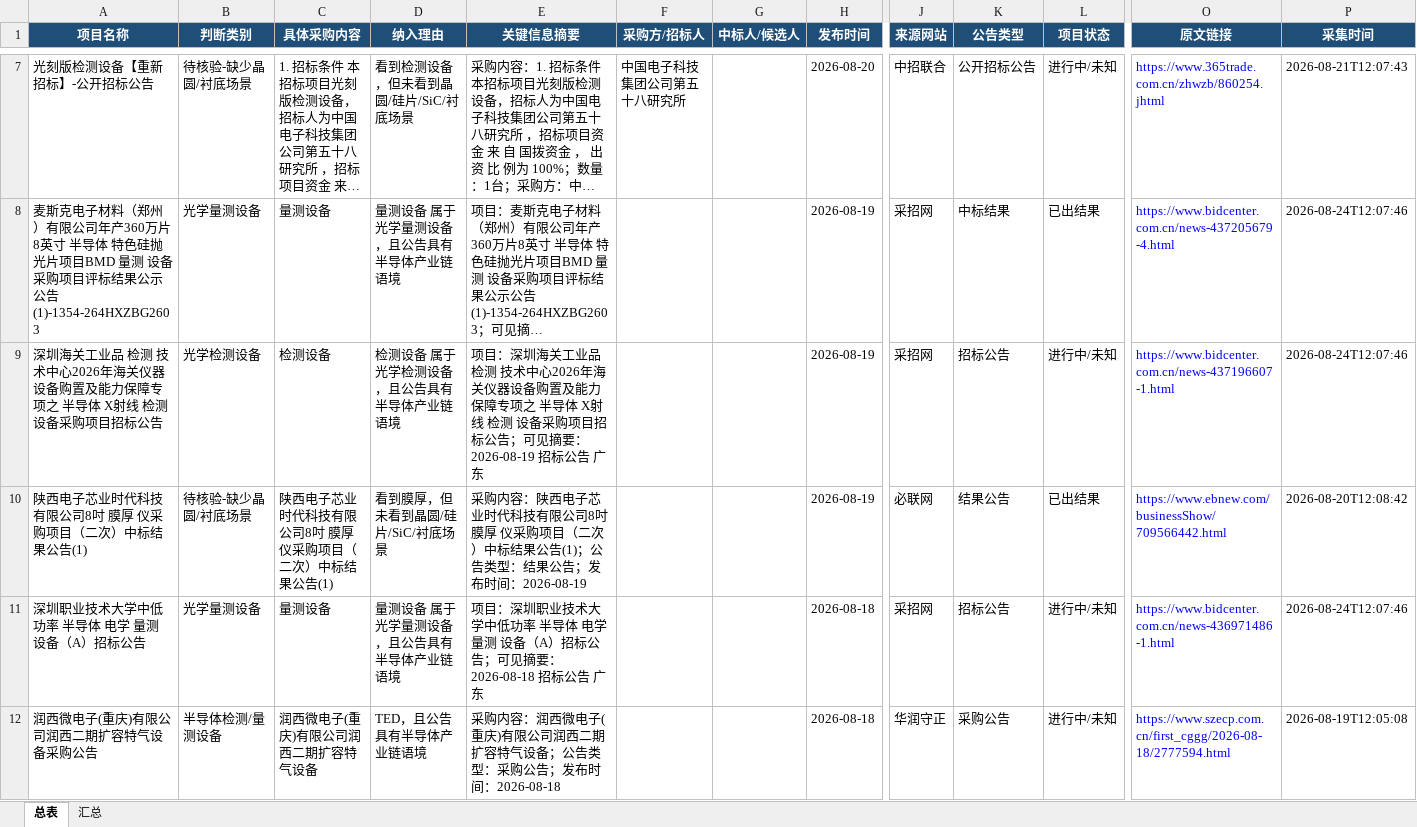
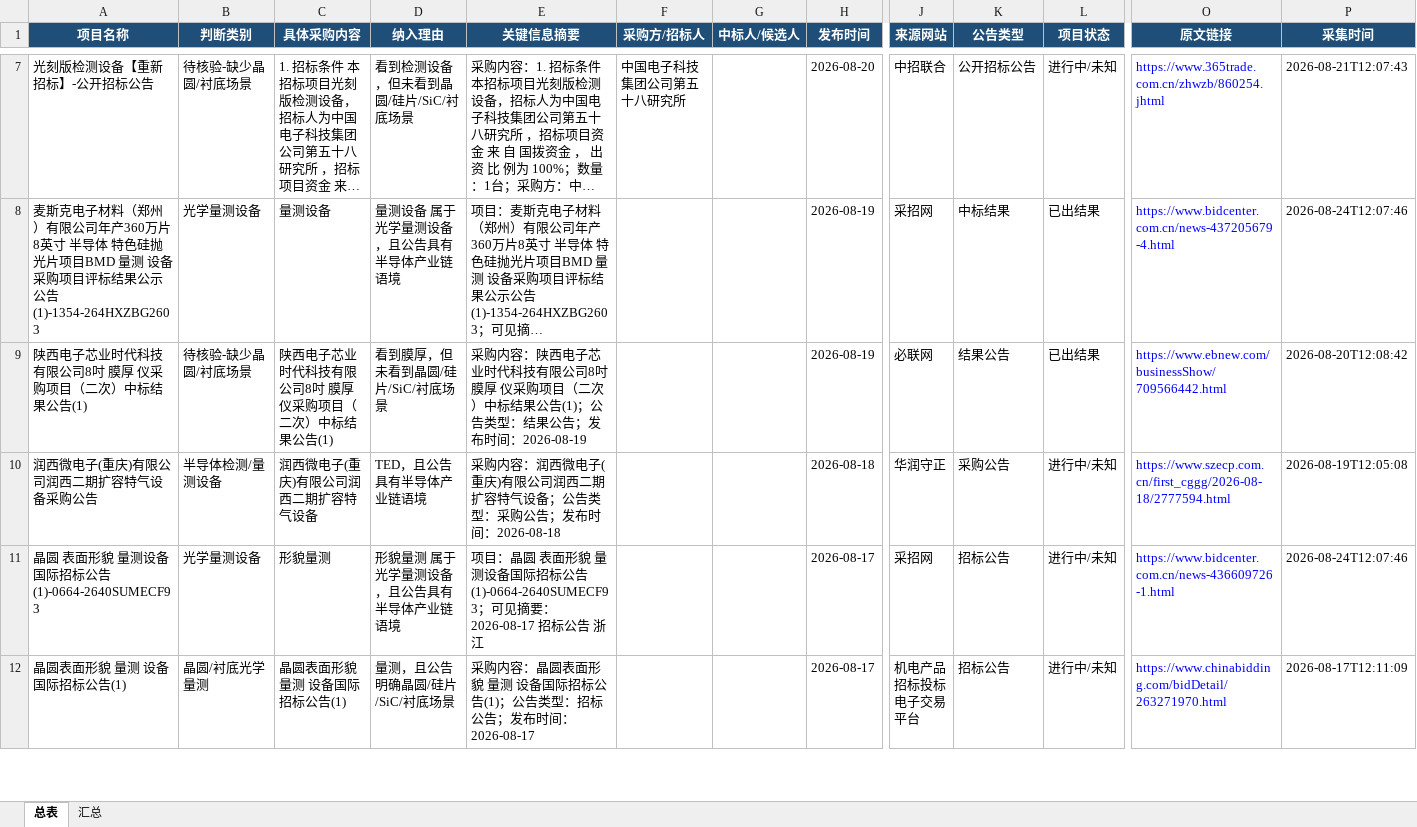
Before and after one commit to d2vs8pz7rj-create/d2vs8pz7rj-create.github.io, an Excel workbook: downloads/招标信息总表.xlsx, sheet 总表, drawn as a sheet; only a part is shown, gaps mark what is left out; the shorter side is filled out with more unchanged rows; long unchanged cells end in …; values as stored, in another font and other column widths than the file's, no borders; table styles not drawn; rows hold the shown columns only; the diff covers the shown part only; the diff names each change by its address in the sheet, - before the commit and + after, or states it on an @@ line.

Commit message:
Update downloads/招标信息总表.xlsx

```diff
--- a/downloads/招标信息总表.xlsx (sheet 总表)
+++ b/downloads/招标信息总表.xlsx (sheet 总表)
-row 9: 深圳海关工业品 检测 技术中心2026年海关仪器设备购置及能力保障专项之 半导体 X射线 检测 设备采购项目招标公告 | 光学检测设备 | 检测设备 | 检测设备 属于光学检测设备，且公告具有半导体产业链语境 | 项目：深圳海关工业品 检测 技术中心2026年海关仪器设备购置及能力保障专项之 半导体 X射线 检测 设备采购项目招标公告；可见摘要：2026-08-19 招标公告 广东 |  |  | 2026-08-19 | 采招网 | 招标公告 | 进行中/未知 | https://www.bidcenter.com.cn/news-437196607-1.html | 2026-08-24T12:07:46
-row 11: 深圳职业技术大学中低功率 半导体 电学 量测 设备（A）招标公告 | 光学量测设备 | 量测设备 | 量测设备 属于光学量测设备，且公告具有半导体产业链语境 | 项目：深圳职业技术大学中低功率 半导体 电学 量测 设备（A）招标公告；可见摘要：2026-08-18 招标公告 广东 |  |  | 2026-08-18 | 采招网 | 招标公告 | 进行中/未知 | https://www.bidcenter.com.cn/news-436971486-1.html | 2026-08-24T12:07:46
```
Also changed, not shown: 1 removed row elsewhere in this sheet, sheet 汇总.
